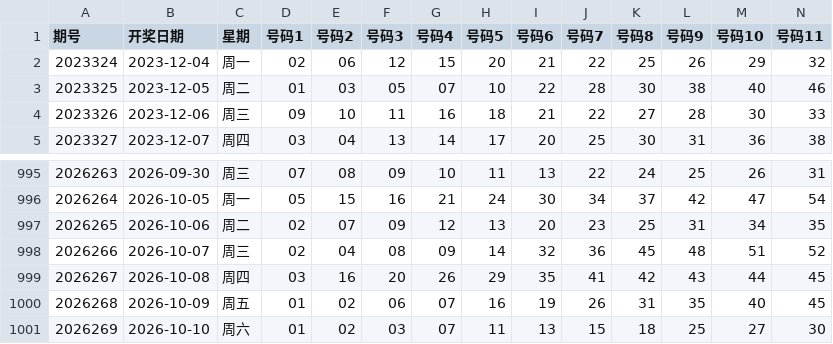
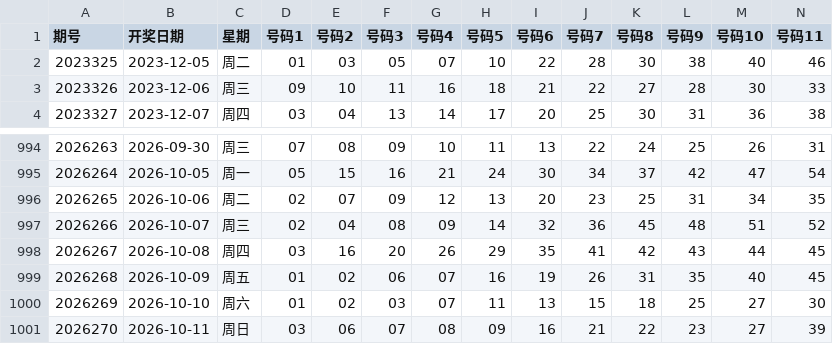
Before and after one commit to ghorgamo/ssqlotto, a CSV file: data/kl8_history_1000.csv, drawn as a sheet; only a part is shown, gaps mark what is left out; removed rows and columns are numbered as before the commit, all else as after; rows hold the shown columns only; the diff names each change by its address in the sheet, - before the commit and + after, or states it on an @@ line.

Commit message:
data: sync SSQ issue 2026116 / KL8 issue 2026270 / QXC issue 2026116 / PL5 issue 2026270 (verified: 163 + Sina/XML)

```diff
--- a/data/kl8_history_1000.csv
+++ b/data/kl8_history_1000.csv
-row 2: 2023324 | 2023-12-04 | 周一 | 02 | 06 | 12 | 15 | 20 | 21 | 22 | 25 | 26 | 29 | 32
+row 1001: 2026270 | 2026-10-11 | 周日 | 03 | 06 | 07 | 08 | 09 | 16 | 21 | 22 | 23 | 27 | 39
```
Also changed, not shown: data/pl5_history_1000.csv, data/qxc_history_1000.csv, 12 other files.
